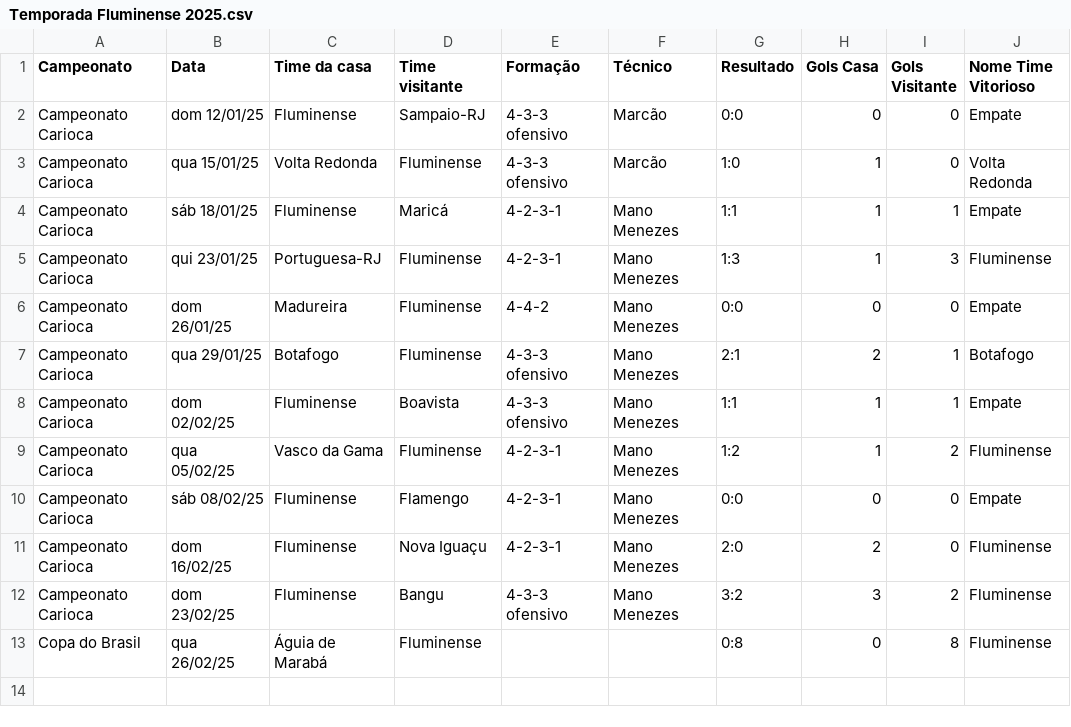
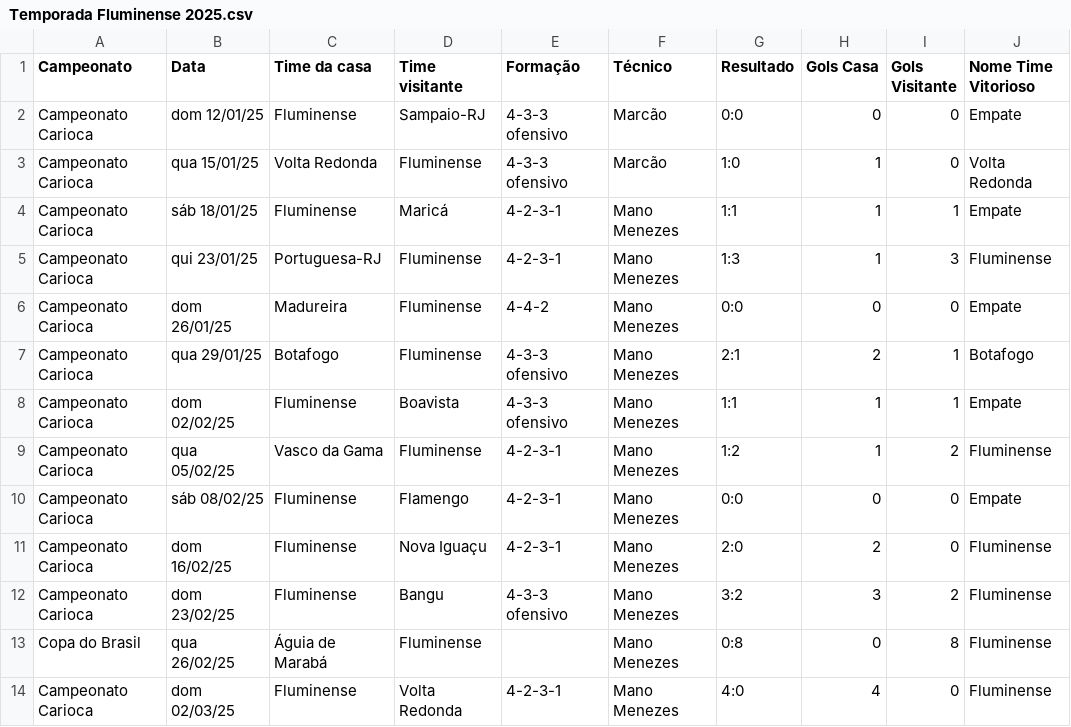
Before and after one commit to vinicius-mouzinho/Aproveitamento-Times-BR, a CSV file: data/Temporada Fluminense 2025.csv, drawn as a sheet.

```diff
--- a/data/Temporada Fluminense 2025.csv
+++ b/data/Temporada Fluminense 2025.csv
@@ -12,2 +12,3 @@ Campeonato Carioca,dom 16/02/25,Fluminense,Nova Iguaçu,4-2-3-1,Mano Menezes,2:0
 Campeonato Carioca,dom 23/02/25,Fluminense,Bangu,4-3-3 ofensivo,Mano Menezes,3:2,3,2,Fluminense
-Copa do Brasil,qua 26/02/25,Águia de Marabá,Fluminense,,,0:8,0,8,Fluminense
+Copa do Brasil,qua 26/02/25,Águia de Marabá,Fluminense,,Mano Menezes,0:8,0,8,Fluminense
+Campeonato Carioca,dom 02/03/25,Fluminense,Volta Redonda,4-2-3-1,Mano Menezes,4:0,4,0,Fluminense
```
Also changed, not shown: data/Temporada Internacional 2025.csv, data/Temporada Juventude 2025.csv, 14 other files.
